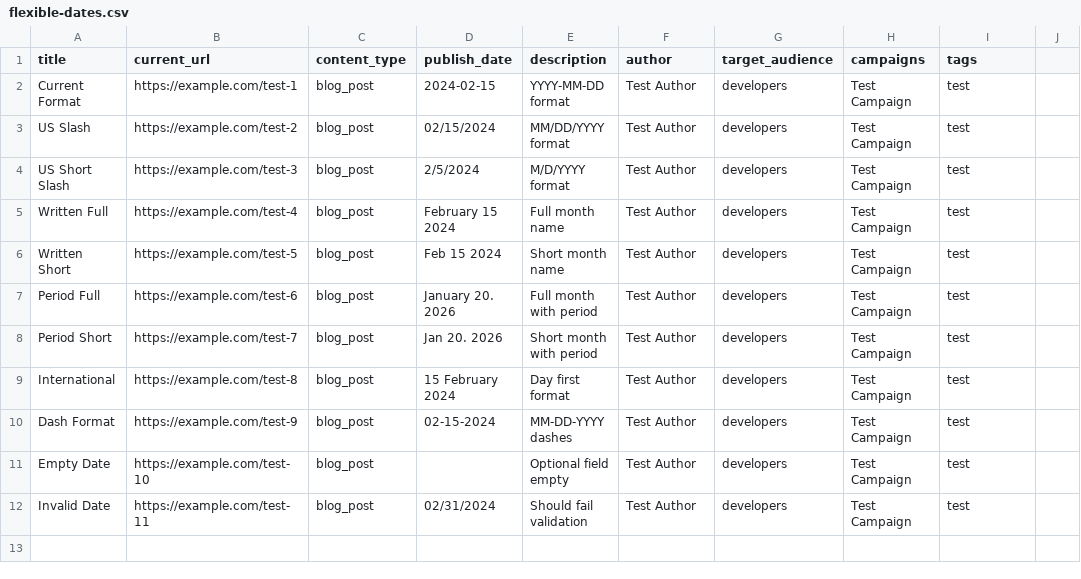
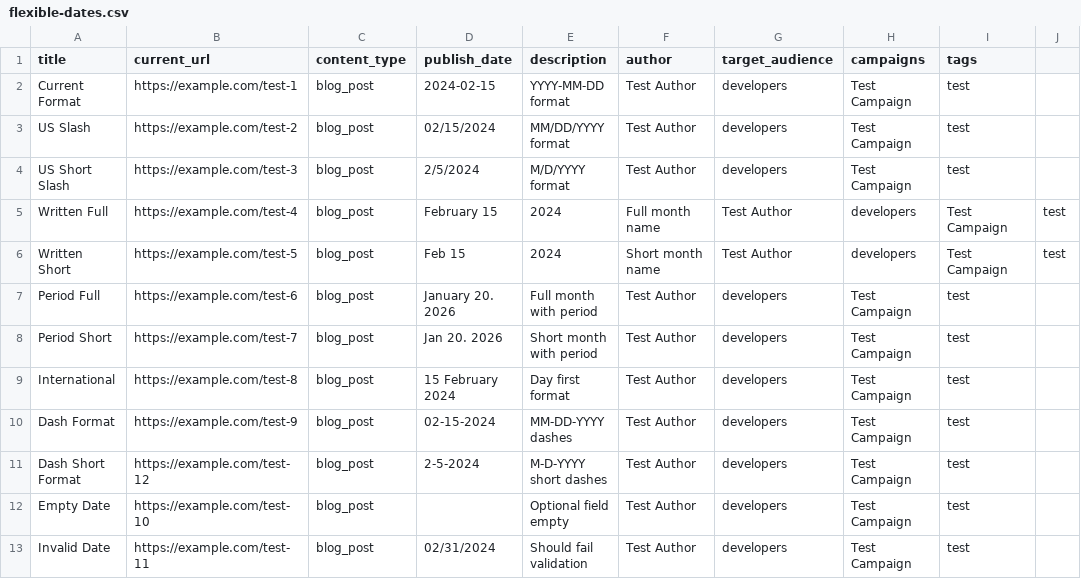
Before and after one commit to mattstratton/tiger-den, a CSV file: test-csvs/flexible-dates.csv, drawn as a sheet.

```diff
--- a/test-csvs/flexible-dates.csv
+++ b/test-csvs/flexible-dates.csv
@@ -4,4 +4,4 @@ US Slash,https://example.com/test-2,blog_post,02/15/2024,MM/DD/YYYY format,Test
 US Short Slash,https://example.com/test-3,blog_post,2/5/2024,M/D/YYYY format,Test Author,developers,Test Campaign,test
-Written Full,https://example.com/test-4,blog_post,February 15 2024,Full month name,Test Author,developers,Test Campaign,test
-Written Short,https://example.com/test-5,blog_post,Feb 15 2024,Short month name,Test Author,developers,Test Campaign,test
+Written Full,https://example.com/test-4,blog_post,February 15, 2024,Full month name,Test Author,developers,Test Campaign,test
+Written Short,https://example.com/test-5,blog_post,Feb 15, 2024,Short month name,Test Author,developers,Test Campaign,test
 Period Full,https://example.com/test-6,blog_post,January 20. 2026,Full month with period,Test Author,developers,Test Campaign,test
@@ -10,2 +10,3 @@ International,https://example.com/test-8,blog_post,15 February 2024,Day first fo
 Dash Format,https://example.com/test-9,blog_post,02-15-2024,MM-DD-YYYY dashes,Test Author,developers,Test Campaign,test
+Dash Short Format,https://example.com/test-12,blog_post,2-5-2024,M-D-YYYY short dashes,Test Author,developers,Test Campaign,test
 Empty Date,https://example.com/test-10,blog_post,,Optional field empty,Test Author,developers,Test Campaign,test
```
